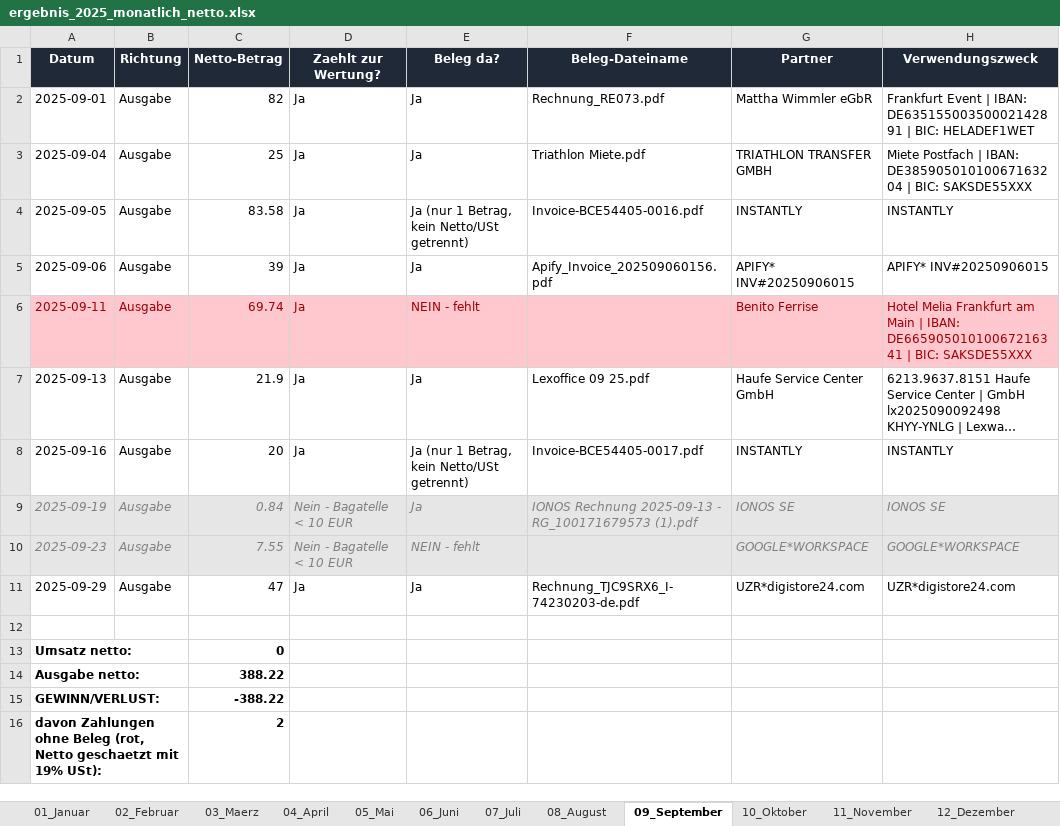
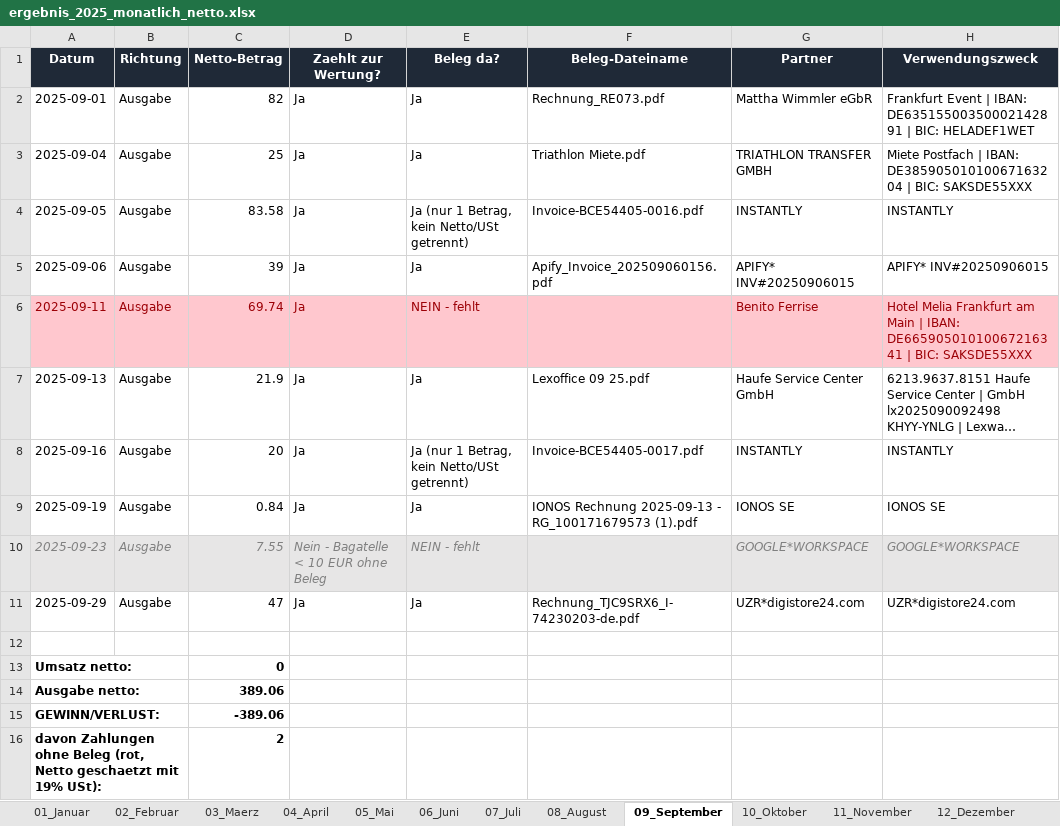
Before and after one commit to sebastianspuhler-collab/Brain, an Excel workbook: Finanzen/Belegauswertung_2025/out/ergebnis_2025_monatlich_netto.xlsx, sheet 09_September, drawn as a sheet; long unchanged cells end in …; values as stored, in another font and other column widths than the file's, no borders; the diff names each change by its address in the sheet, - before the commit and + after, or states it on an @@ line.

```diff
--- a/Finanzen/Belegauswertung_2025/out/ergebnis_2025_monatlich_netto.xlsx (sheet 09_September)
+++ b/Finanzen/Belegauswertung_2025/out/ergebnis_2025_monatlich_netto.xlsx (sheet 09_September)
@@ A9:H9 fill: #E7E6E6 → none, italic: on → off, text colour: #808080 → black @@
-D9 (Zaehlt zur Wertung?): Nein - Bagatelle < 10 EUR
+D9 (Zaehlt zur Wertung?): Ja
-D10 (Zaehlt zur Wertung?): Nein - Bagatelle < 10 EUR
+D10 (Zaehlt zur Wertung?): Nein - Bagatelle < 10 EUR ohne Beleg
-C14 (Netto-Betrag): 388.22
+C14 (Netto-Betrag): 389.06
-C15 (Netto-Betrag): -388.22
+C15 (Netto-Betrag): -389.06
```
Also changed, not shown: sheet 12_Dezember, sheet 11_November, sheet 07_Juli, sheet 05_Mai, sheet 08_August, sheet 01_Januar, 1 more sheet, Finanzen/Belegauswertung_2025/out/ergebnis_2025.xlsx, 3 other files.
